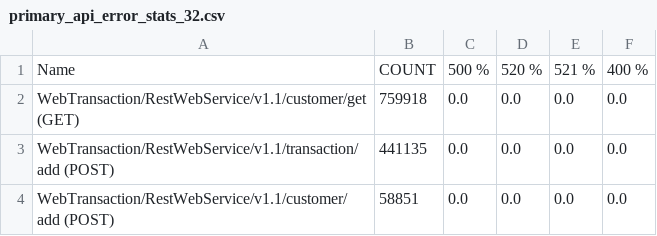
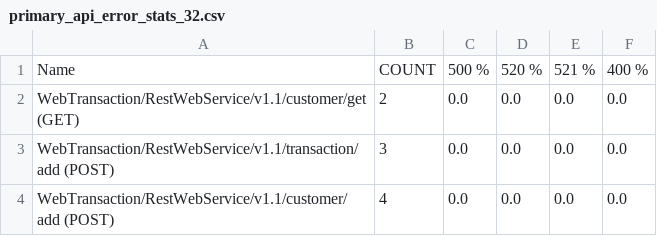
Before and after one commit to nitishakalwadi/metrics, a CSV file: data/in/csv/2021/32/primary_api_error_stats_32.csv, drawn as a sheet.

```diff
--- a/data/in/csv/2021/32/primary_api_error_stats_32.csv
+++ b/data/in/csv/2021/32/primary_api_error_stats_32.csv
@@ -1,4 +1,4 @@
 Name,COUNT,500 %,520 %,521 %,400 %
-WebTransaction/RestWebService/v1.1/customer/get (GET),759918,0.0,0.0,0.0,0.0
-WebTransaction/RestWebService/v1.1/transaction/add (POST),441135,0.0,0.0,0.0,0.0
-WebTransaction/RestWebService/v1.1/customer/add (POST),58851,0.0,0.0,0.0,0.0
+WebTransaction/RestWebService/v1.1/customer/get (GET),2,0.0,0.0,0.0,0.0
+WebTransaction/RestWebService/v1.1/transaction/add (POST),3,0.0,0.0,0.0,0.0
+WebTransaction/RestWebService/v1.1/customer/add (POST),4,0.0,0.0,0.0,0.0
```
Also changed, not shown: data/in/csv/2021/31/primary_api_error_stats_31.csv, data/in/csv/2021/33/primary_api_error_stats_33.csv, 1 other file.
